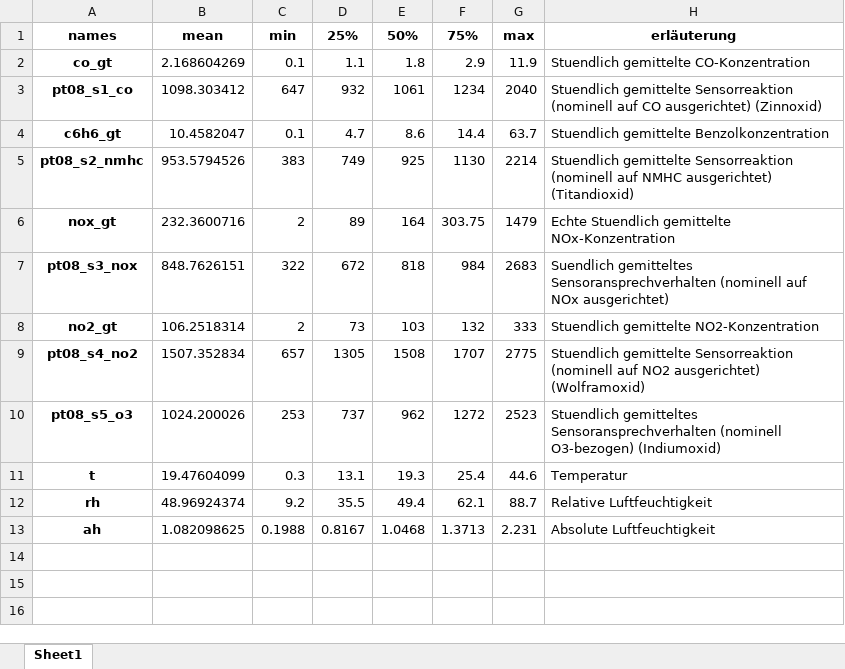
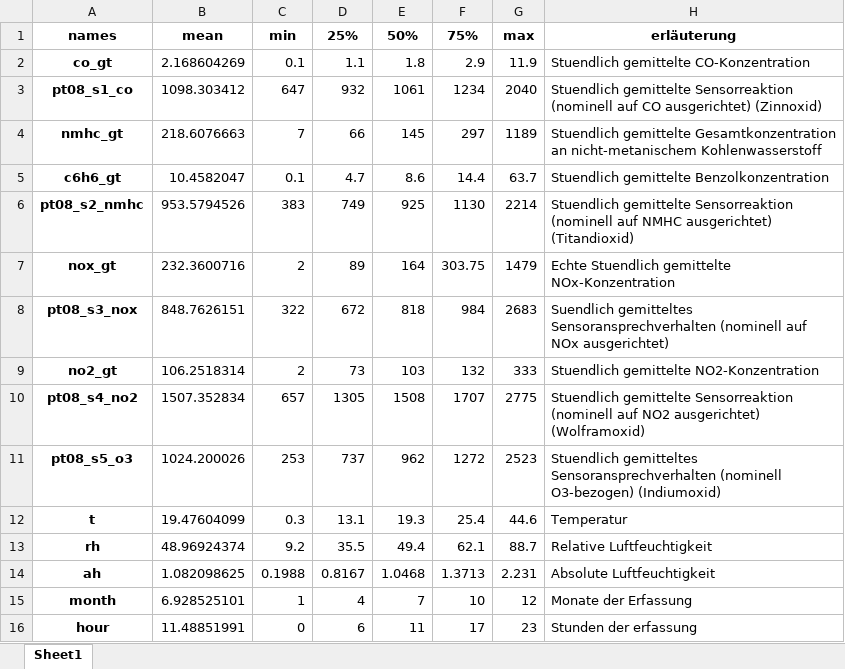
Before and after one commit to SimonB97/Air-regression, an Excel workbook: data/csv/FeatureList/00_RawFeatureList.xlsx, sheet Sheet1, drawn as a sheet; values as stored, in another font and other column widths than the file's, no borders; the diff names each change by its address in the sheet, - before the commit and + after, or states it on an @@ line.

```diff
--- a/data/csv/FeatureList/00_RawFeatureList.xlsx (sheet Sheet1)
+++ b/data/csv/FeatureList/00_RawFeatureList.xlsx (sheet Sheet1)
+row 4: nmhc_gt | 218.6076663 | 7 | 66 | 145 | 297 | 1189 | Stuendlich gemittelte Gesamtkonzentration an nicht-metanischem Kohlenwasserstoff
+row 15: month | 6.928525101 | 1 | 4 | 7 | 10 | 12 | Monate der Erfassung
+row 16: hour | 11.48851991 | 0 | 6 | 11 | 17 | 23 | Stunden der erfassung
```
Also changed, not shown: 1 other file.
